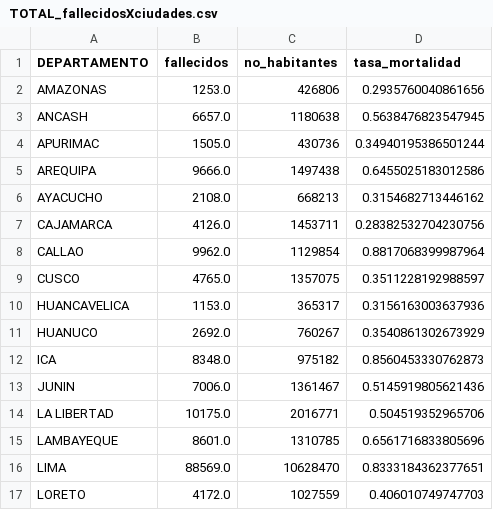
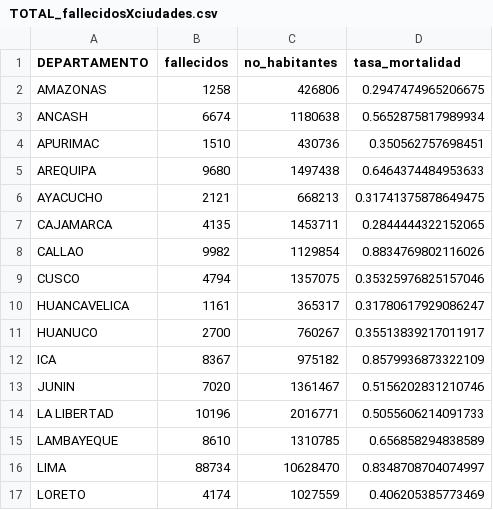
Before and after one commit to xxotto/covid19-Peru, a CSV file: Data/TOTAL_fallecidosXciudades.csv, drawn as a sheet; only a part is shown; the diff covers the shown part only.

```diff
--- a/Data/TOTAL_fallecidosXciudades.csv
+++ b/Data/TOTAL_fallecidosXciudades.csv
@@ -1,17 +1,17 @@
 DEPARTAMENTO,fallecidos,no_habitantes,tasa_mortalidad
-AMAZONAS,1253.0,426806,0.2935760040861656
-ANCASH,6657.0,1180638,0.5638476823547945
-APURIMAC,1505.0,430736,0.34940195386501244
-AREQUIPA,9666.0,1497438,0.6455025183012586
-AYACUCHO,2108.0,668213,0.3154682713446162
-CAJAMARCA,4126.0,1453711,0.28382532704230756
-CALLAO,9962.0,1129854,0.8817068399987964
-CUSCO,4765.0,1357075,0.3511228192988597
-HUANCAVELICA,1153.0,365317,0.3156163003637936
-HUANUCO,2692.0,760267,0.3540861302673929
-ICA,8348.0,975182,0.8560453330762873
-JUNIN,7006.0,1361467,0.5145919805621436
-LA LIBERTAD,10175.0,2016771,0.504519352965706
-LAMBAYEQUE,8601.0,1310785,0.6561716833805696
-LIMA,88569.0,10628470,0.8333184362377651
-LORETO,4172.0,1027559,0.406010749747703
+AMAZONAS,1258,426806,0.2947474965206675
+ANCASH,6674,1180638,0.5652875817989934
+APURIMAC,1510,430736,0.350562757698451
+AREQUIPA,9680,1497438,0.6464374484953633
+AYACUCHO,2121,668213,0.31741375878649475
+CAJAMARCA,4135,1453711,0.2844444322152065
+CALLAO,9982,1129854,0.8834769802116026
+CUSCO,4794,1357075,0.35325976825157046
+HUANCAVELICA,1161,365317,0.31780617929086247
+HUANUCO,2700,760267,0.35513839217011917
+ICA,8367,975182,0.8579936873322109
+JUNIN,7020,1361467,0.5156202831210746
+LA LIBERTAD,10196,2016771,0.5055606214091733
+LAMBAYEQUE,8610,1310785,0.656858294838589
+LIMA,88734,10628470,0.8348708704074997
+LORETO,4174,1027559,0.406205385773469
```
Also changed, not shown: 1 added row, 1 removed row and 17 edited cells elsewhere in this file, Data/epi_weeks.csv, Data/fallecidosXciudadesXsemanasEpi.csv, 13 other files.
